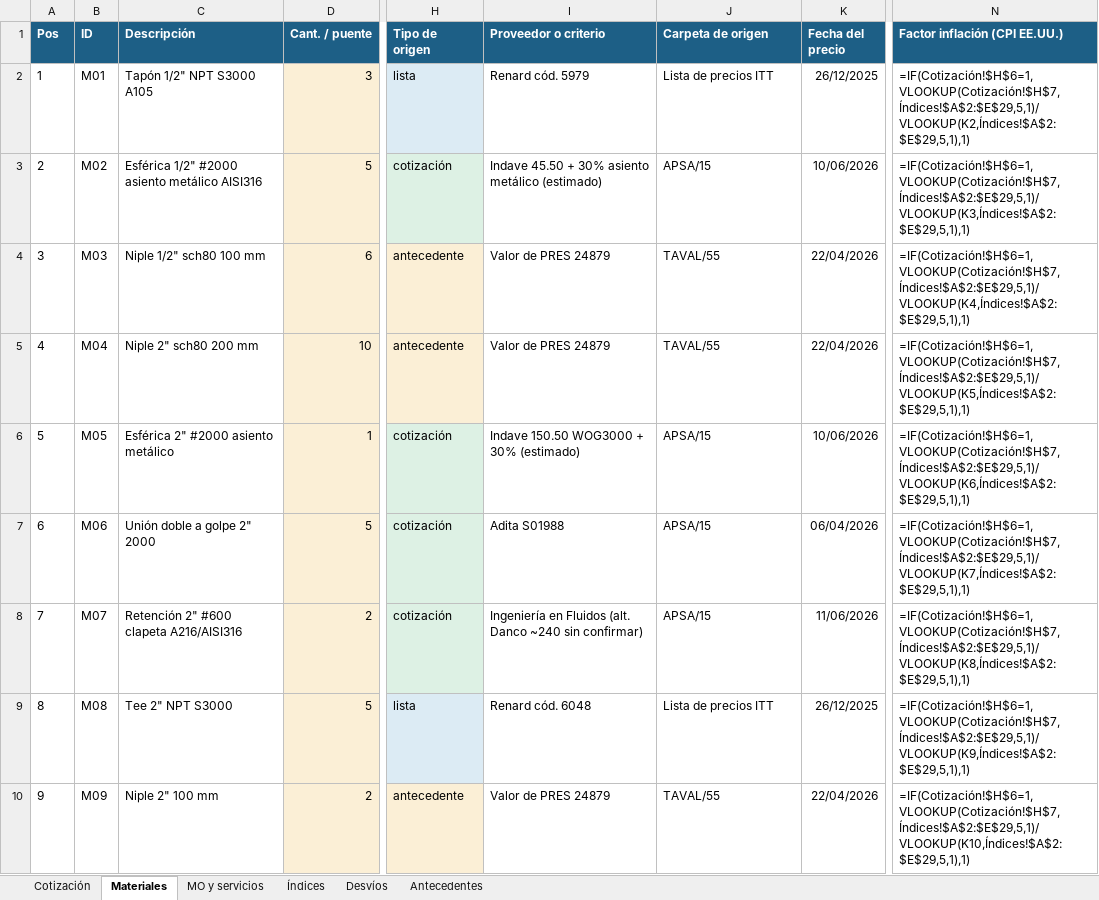
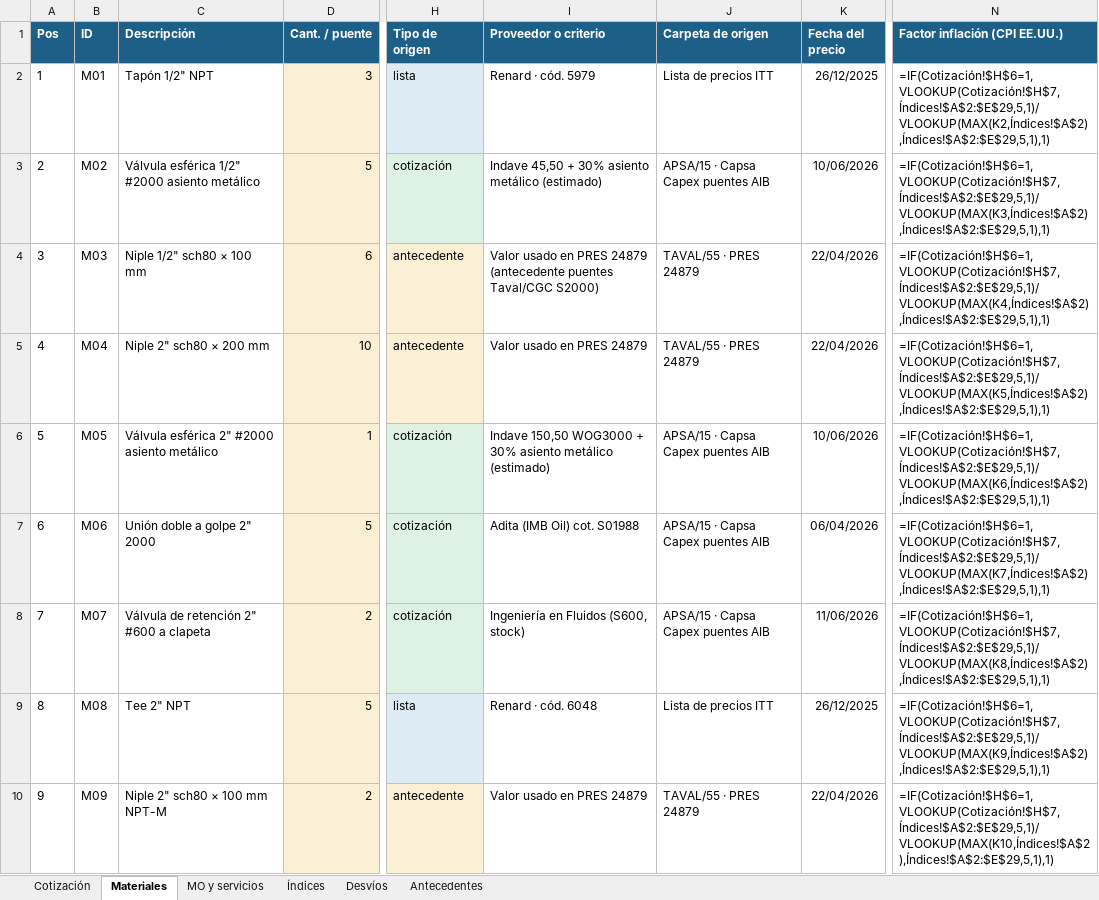
Before and after one commit to ricardoalvarezu2-cyber/cotizador-itt-2.0, an Excel workbook: cotizaciones/COT26-1003-001_CAPEX_OQ8209/COT26-1003-001_CAPEX_OQ8209.xlsx, sheet Materiales, drawn as a sheet; only a part is shown, gaps mark what is left out; values as stored, in another font and other column widths than the file's, no borders; formulas without a stored value are shown as written; the diff covers the shown part only; the diff names each change by its address in the sheet, - before the commit and + after, or states it on an @@ line.

```diff
--- a/cotizaciones/COT26-1003-001_CAPEX_OQ8209/COT26-1003-001_CAPEX_OQ8209.xlsx (sheet Materiales)
+++ b/cotizaciones/COT26-1003-001_CAPEX_OQ8209/COT26-1003-001_CAPEX_OQ8209.xlsx (sheet Materiales)
-C2 (Descripción): Tapón 1/2" NPT S3000 A105
+C2 (Descripción): Tapón 1/2" NPT
-I2 (Proveedor o criterio): Renard cód. 5979
+I2 (Proveedor o criterio): Renard · cód. 5979
-N2 (Factor inflación (CPI EE.UU.)): =IF(Cotización!$H$6=1,VLOOKUP(Cotización!$H$7,Índices!$A$2:$E$29,5,1)/VLOOKUP(K2,Índices!$A$2:$E$29,5,1),1)
+N2 (Factor inflación (CPI EE.UU.)): =IF(Cotización!$H$6=1,VLOOKUP(Cotización!$H$7,Índices!$A$2:$E$29,5,1)/VLOOKUP(MAX(K2,Índices!$A$2),Índices!$A$2:$E$29,5,1),1)
-C3 (Descripción): Esférica 1/2" #2000 asiento metálico AISI316
+C3 (Descripción): Válvula esférica 1/2" #2000 asiento metálico
-I3 (Proveedor o criterio): Indave 45.50 + 30%…
+I3 (Proveedor o criterio): Indave 45,50 + 30%…
-J3 (Carpeta de origen): APSA/15
+J3 (Carpeta de origen): APSA/15 · Capsa Capex puentes AIB
-N3 (Factor inflación (CPI EE.UU.)): =IF(Cotización!$H$6=1,VLOOKUP(Cotización!$H$7,Índices!$A$2:$E$29,5,1)/VLOOKUP(K3,Índices!$A$2:$E$29,5,1),1)
+N3 (Factor inflación (CPI EE.UU.)): =IF(Cotización!$H$6=1,VLOOKUP(Cotización!$H$7,Índices!$A$2:$E$29,5,1)/VLOOKUP(MAX(K3,Índices!$A$2),Índices!$A$2:$E$29,5,1),1)
-C4 (Descripción): Niple 1/2" sch80 100 mm
+C4 (Descripción): Niple 1/2" sch80 × 100 mm
-I4 (Proveedor o criterio): Valor de PRES 24879
+I4 (Proveedor o criterio): Valor usado en PRES 24879 (antecedente puentes Taval/CGC S2000)
-J4:J5 (Carpeta de origen): TAVAL/55
+J4:J5 (Carpeta de origen): TAVAL/55 · PRES 24879
-N4 (Factor inflación (CPI EE.UU.)): =IF(Cotización!$H$6=1,VLOOKUP(Cotización!$H$7,Índices!$A$2:$E$29,5,1)/VLOOKUP(K4,Índices!$A$2:$E$29,5,1),1)
+N4 (Factor inflación (CPI EE.UU.)): =IF(Cotización!$H$6=1,VLOOKUP(Cotización!$H$7,Índices!$A$2:$E$29,5,1)/VLOOKUP(MAX(K4,Índices!$A$2),Índices!$A$2:$E$29,5,1),1)
-C5 (Descripción): Niple 2" sch80 200 mm
+C5 (Descripción): Niple 2" sch80 × 200 mm
-I5 (Proveedor o criterio): Valor de PRES 24879
+I5 (Proveedor o criterio): Valor usado en PRES 24879
-N5 (Factor inflación (CPI EE.UU.)): =IF(Cotización!$H$6=1,VLOOKUP(Cotización!$H$7,Índices!$A$2:$E$29,5,1)/VLOOKUP(K5,Índices!$A$2:$E$29,5,1),1)
+N5 (Factor inflación (CPI EE.UU.)): =IF(Cotización!$H$6=1,VLOOKUP(Cotización!$H$7,Índices!$A$2:$E$29,5,1)/VLOOKUP(MAX(K5,Índices!$A$2),Índices!$A$2:$E$29,5,1),1)
-C6 (Descripción): Esférica 2" #2000 asiento metálico
+C6 (Descripción): Válvula esférica 2" #2000 asiento metálico
-I6 (Proveedor o criterio): Indave 150.50 WOG3000 + 30% (estimado)
+I6 (Proveedor o criterio): Indave 150,50 WOG3000 + 30% asiento metálico (estimado)
-J6:J8 (Carpeta de origen): APSA/15
+J6:J8 (Carpeta de origen): APSA/15 · Capsa Capex puentes AIB
-N6 (Factor inflación (CPI EE.UU.)): =IF(Cotización!$H$6=1,VLOOKUP(Cotización!$H$7,Índices!$A$2:$E$29,5,1)/VLOOKUP(K6,Índices!$A$2:$E$29,5,1),1)
+N6 (Factor inflación (CPI EE.UU.)): =IF(Cotización!$H$6=1,VLOOKUP(Cotización!$H$7,Índices!$A$2:$E$29,5,1)/VLOOKUP(MAX(K6,Índices!$A$2),Índices!$A$2:$E$29,5,1),1)
-I7 (Proveedor o criterio): Adita S01988
+I7 (Proveedor o criterio): Adita (IMB Oil) cot. S01988
-N7 (Factor inflación (CPI EE.UU.)): =IF(Cotización!$H$6=1,VLOOKUP(Cotización!$H$7,Índices!$A$2:$E$29,5,1)/VLOOKUP(K7,Índices!$A$2:$E$29,5,1),1)
+N7 (Factor inflación (CPI EE.UU.)): =IF(Cotización!$H$6=1,VLOOKUP(Cotización!$H$7,Índices!$A$2:$E$29,5,1)/VLOOKUP(MAX(K7,Índices!$A$2),Índices!$A$2:$E$29,5,1),1)
-C8 (Descripción): Retención 2" #600 clapeta A216/AISI316
+C8 (Descripción): Válvula de retención 2" #600 a clapeta
-I8 (Proveedor o criterio): Ingeniería en Fluidos (alt. Danco ~240 sin confirmar)
+I8 (Proveedor o criterio): Ingeniería en Fluidos (S600, stock)
-N8 (Factor inflación (CPI EE.UU.)): =IF(Cotización!$H$6=1,VLOOKUP(Cotización!$H$7,Índices!$A$2:$E$29,5,1)/VLOOKUP(K8,Índices!$A$2:$E$29,5,1),1)
+N8 (Factor inflación (CPI EE.UU.)): =IF(Cotización!$H$6=1,VLOOKUP(Cotización!$H$7,Índices!$A$2:$E$29,5,1)/VLOOKUP(MAX(K8,Índices!$A$2),Índices!$A$2:$E$29,5,1),1)
-C9 (Descripción): Tee 2" NPT S3000
+C9 (Descripción): Tee 2" NPT
-I9 (Proveedor o criterio): Renard cód. 6048
+I9 (Proveedor o criterio): Renard · cód. 6048
-N9 (Factor inflación (CPI EE.UU.)): =IF(Cotización!$H$6=1,VLOOKUP(Cotización!$H$7,Índices!$A$2:$E$29,5,1)/VLOOKUP(K9,Índices!$A$2:$E$29,5,1),1)
+N9 (Factor inflación (CPI EE.UU.)): =IF(Cotización!$H$6=1,VLOOKUP(Cotización!$H$7,Índices!$A$2:$E$29,5,1)/VLOOKUP(MAX(K9,Índices!$A$2),Índices!$A$2:$E$29,5,1),1)
-C10 (Descripción): Niple 2" 100 mm
+C10 (Descripción): Niple 2" sch80 × 100 mm NPT-M
-I10 (Proveedor o criterio): Valor de PRES 24879
+I10 (Proveedor o criterio): Valor usado en PRES 24879
-J10 (Carpeta de origen): TAVAL/55
+J10 (Carpeta de origen): TAVAL/55 · PRES 24879
-N10 (Factor inflación (CPI EE.UU.)): =IF(Cotización!$H$6=1,VLOOKUP(Cotización!$H$7,Índices!$A$2:$E$29,5,1)/VLOOKUP(K10,Índices!$A$2:$E$29,5,1),1)
+N10 (Factor inflación (CPI EE.UU.)): =IF(Cotización!$H$6=1,VLOOKUP(Cotización!$H$7,Índices!$A$2:$E$29,5,1)/VLOOKUP(MAX(K10,Índices!$A$2),Índices!$A$2:$E$29,5,1),1)
```
Also changed, not shown: 6 added rows and 63 edited cells elsewhere in this sheet, sheet Antecedentes, sheet Desvíos, sheet MO y servicios, sheet Cotización, sheet Índices, 23 other files.
